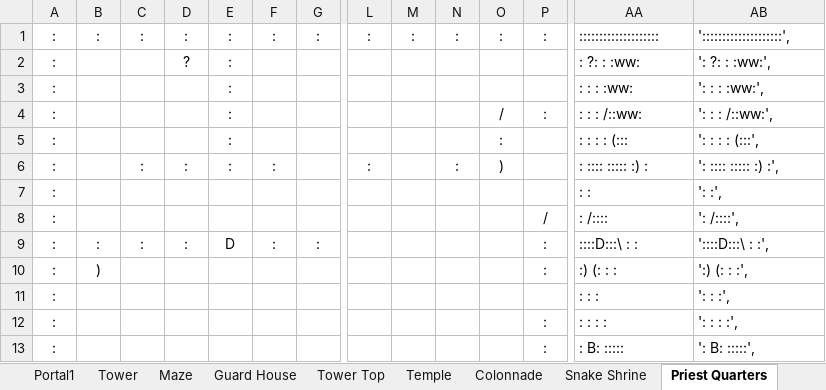
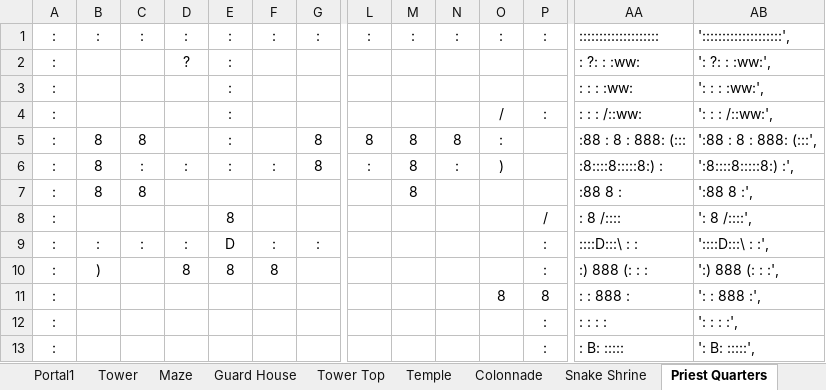
Before and after one commit to kwoolter/Tower2, an Excel workbook: game_template/model/data/floor builder 20170212.xlsx, sheet Priest Quarters, drawn as a sheet; only a part is shown, gaps mark what is left out; values as stored, in another font and other column widths than the file's, no borders; conditional formats not drawn; the diff covers the shown part only; the diff names each change by its address in the sheet, - before the commit and + after, or states it on an @@ line.

```diff
--- a/game_template/model/data/floor builder 20170212.xlsx (sheet Priest Quarters)
+++ b/game_template/model/data/floor builder 20170212.xlsx (sheet Priest Quarters)
-B5:B7: (empty)
+B5:B7: 8
-C5: (empty)
+C5: 8
-G5:G6: (empty)
+G5:G6: 8
-L5: (empty)
+L5: 8
-M5:M7: (empty)
+M5:M7: 8
-N5: (empty)
+N5: 8
-AA5: : : : : (:::
+AA5: :88 : 8 : 888: (:::
-AB5: ': : : : (:::',
+AB5: ':88 : 8 : 888: (:::',
-AA6: : :::: ::::: :) :
+AA6: :8::::8:::::8:) :
-AB6: ': :::: ::::: :) :',
+AB6: ':8::::8:::::8:) :',
-C7: (empty)
+C7: 8
-AA7: : :
+AA7: :88 8 :
-AB7: ': :',
+AB7: ':88 8 :',
-E8: (empty)
+E8: 8
-AA8: : /::::
+AA8: : 8 /::::
-AB8: ': /::::',
+AB8: ': 8 /::::',
-D10: (empty)
+D10: 8
-E10: (empty)
+E10: 8
-F10: (empty)
+F10: 8
-AA10: :) (: : :
+AA10: :) 888 (: : :
-AB10: ':) (: : :',
+AB10: ':) 888 (: : :',
-O11: (empty)
+O11: 8
-P11: (empty)
+P11: 8
-AA11: : : :
+AA11: : : 888 :
-AB11: ': : :',
+AB11: ': : 888 :',
```
Also changed, not shown: 14 edited cells elsewhere in this sheet, sheet Final Room, sheet Temple, 10 other files.
